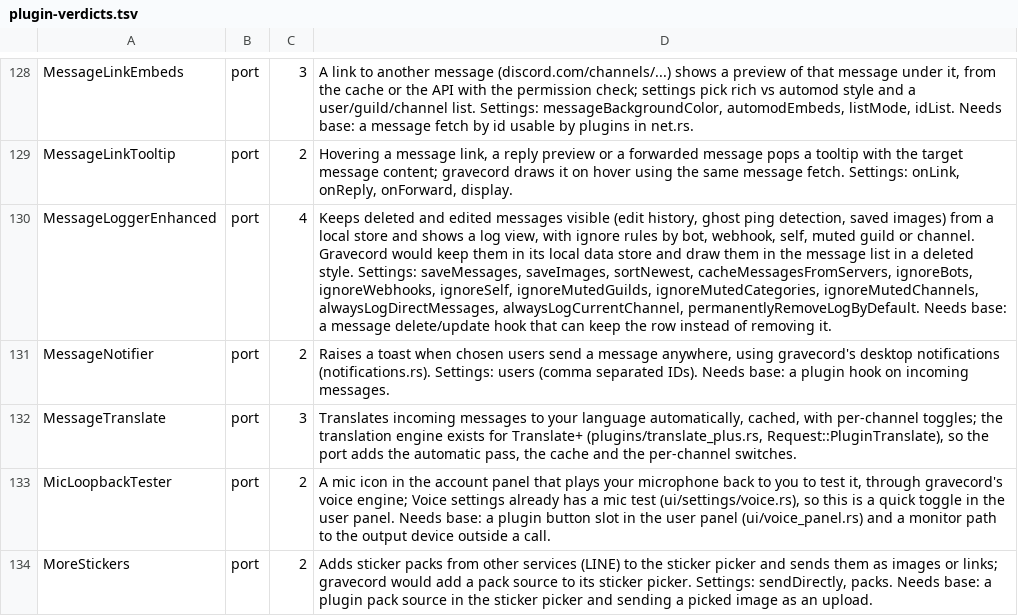
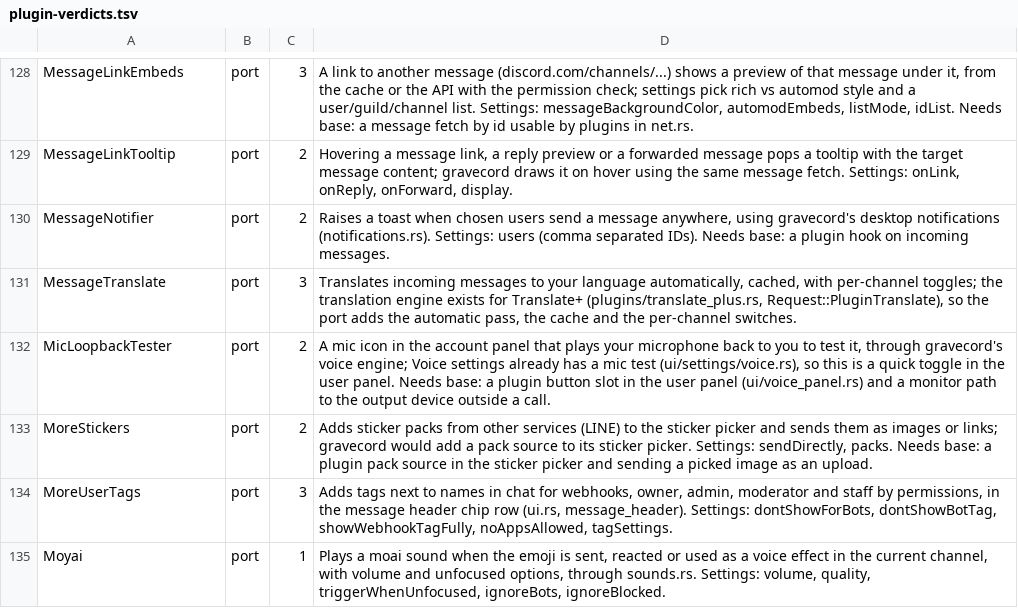
Before and after one commit to LoreanXavier/gravecord, a TSV file: tools/plugin-verdicts.tsv, drawn as a sheet; only a part is shown, gaps mark what is left out; the shorter side is filled out with more unchanged rows; the diff names each change by its address in the sheet, - before the commit and + after, or states it on an @@ line.

```diff
--- a/tools/plugin-verdicts.tsv
+++ b/tools/plugin-verdicts.tsv
-row 130: MessageLoggerEnhanced | port | 4 | Keeps deleted and edited messages visible (edit history, ghost ping detection, saved images) from a local store and shows a log view, with ignore rules by bot, webhook, self, muted guild or channel. Gravecord would keep them in its local data store and draw them in the message list in a deleted style. Settings: saveMessages, saveImages, sortNewest, cacheMessagesFromServers, ignoreBots, ignoreWebhooks, ignoreSelf, ignoreMutedGuilds, ignoreMutedCategories, ignoreMutedChannels, alwaysLogDirectMessages, alwaysLogCurrentChannel, permanentlyRemoveLogByDefault. Needs base: a message delete/update hook that can keep the row instead of removing it.
```
Also changed, not shown: 13 other files.
